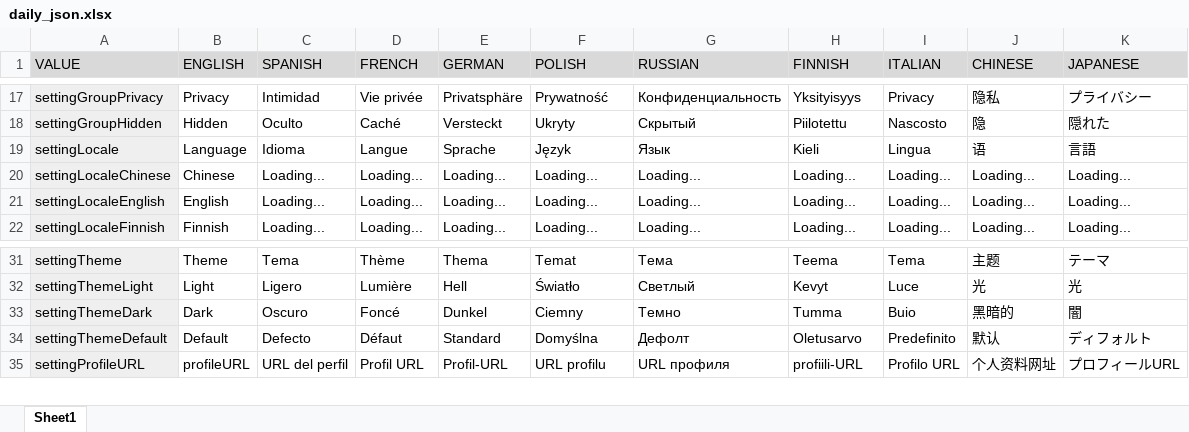
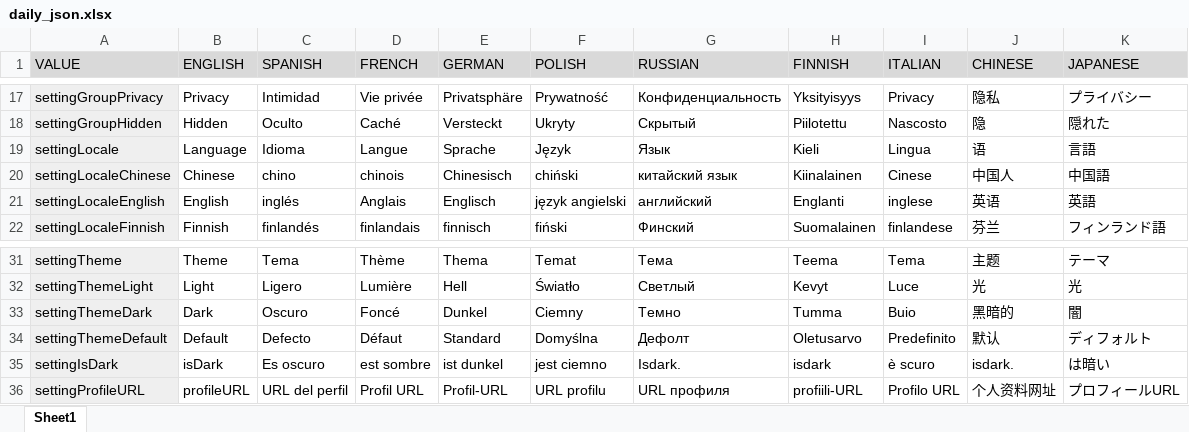
Before and after one commit to Omine100/Daily, an Excel workbook: daily_1.0/daily/lib/localizations/daily_json.xlsx, sheet Sheet1, drawn as a sheet; only a part is shown, gaps mark what is left out; values as stored, in another font and other column widths than the file's, no borders; charts and pictures not drawn; the diff covers the shown part only; the diff names each change by its address in the sheet, - before the commit and + after, or states it on an @@ line.

Commit message:
localizations update

```diff
--- a/daily_1.0/daily/lib/localizations/daily_json.xlsx (sheet Sheet1)
+++ b/daily_1.0/daily/lib/localizations/daily_json.xlsx (sheet Sheet1)
-C20 (SPANISH): Loading...
+C20 (SPANISH): chino
-D20 (FRENCH): Loading...
+D20 (FRENCH): chinois
-E20 (GERMAN): Loading...
+E20 (GERMAN): Chinesisch
-F20 (POLISH): Loading...
+F20 (POLISH): chiński
-G20 (RUSSIAN): Loading...
+G20 (RUSSIAN): китайский язык
-H20 (FINNISH): Loading...
+H20 (FINNISH): Kiinalainen
-I20 (ITALIAN): Loading...
+I20 (ITALIAN): Cinese
-J20 (CHINESE): Loading...
+J20 (CHINESE): 中国人
-K20 (JAPANESE): Loading...
+K20 (JAPANESE): 中国語
-C21 (SPANISH): Loading...
+C21 (SPANISH): inglés
-D21 (FRENCH): Loading...
+D21 (FRENCH): Anglais
-E21 (GERMAN): Loading...
+E21 (GERMAN): Englisch
-F21 (POLISH): Loading...
+F21 (POLISH): język angielski
-G21 (RUSSIAN): Loading...
+G21 (RUSSIAN): английский
-H21 (FINNISH): Loading...
+H21 (FINNISH): Englanti
-I21 (ITALIAN): Loading...
+I21 (ITALIAN): inglese
-J21 (CHINESE): Loading...
+J21 (CHINESE): 英语
-K21 (JAPANESE): Loading...
+K21 (JAPANESE): 英語
-C22 (SPANISH): Loading...
+C22 (SPANISH): finlandés
-D22 (FRENCH): Loading...
+D22 (FRENCH): finlandais
-E22 (GERMAN): Loading...
+E22 (GERMAN): finnisch
-F22 (POLISH): Loading...
+F22 (POLISH): fiński
-G22 (RUSSIAN): Loading...
+G22 (RUSSIAN): Финский
-H22 (FINNISH): Loading...
+H22 (FINNISH): Suomalainen
-I22 (ITALIAN): Loading...
+I22 (ITALIAN): finlandese
-J22 (CHINESE): Loading...
+J22 (CHINESE): 芬兰
-K22 (JAPANESE): Loading...
+K22 (JAPANESE): フィンランド語
+row 35: settingIsDark | isDark | Es oscuro | est sombre | ist dunkel | jest ciemno | Isdark. | isdark | è scuro | isdark. | は暗い
```
Also changed, not shown: 56 edited cells elsewhere in this sheet, formulas that keep their value, 10 other files.
